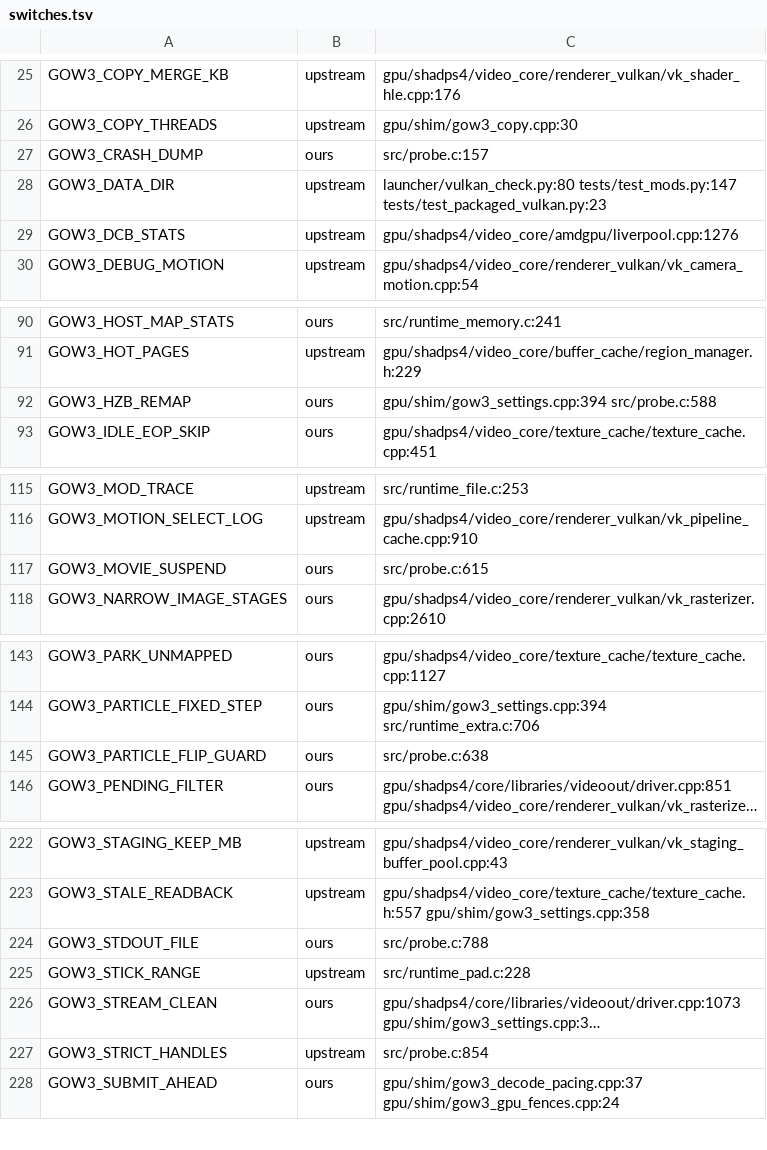
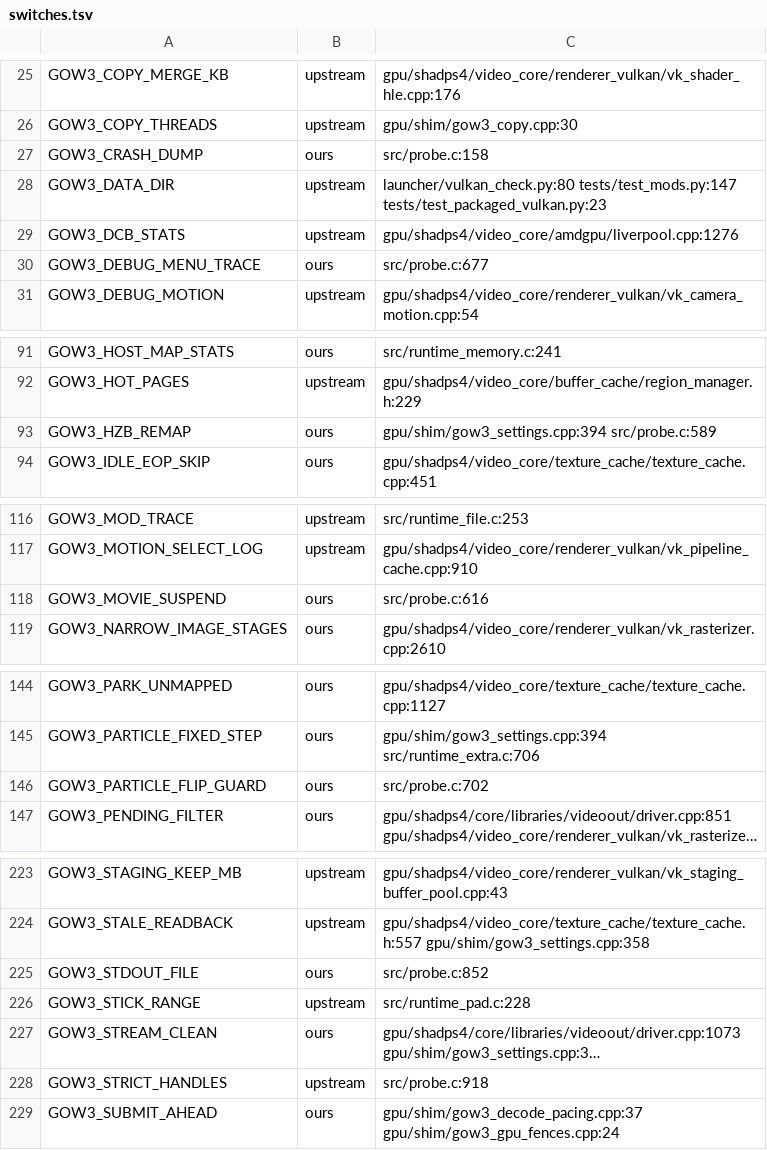
Before and after one commit to BevelTipDrip/medievil_2019_pc_port, a TSV file: research/patches/_facts/switches.tsv, drawn as a sheet; only a part is shown, gaps mark what is left out; long unchanged cells end in …; addresses are those after the commit; the diff covers the shown part only; the diff names each change by its address in the sheet, - before the commit and + after, or states it on an @@ line.

```diff
--- a/research/patches/_facts/switches.tsv
+++ b/research/patches/_facts/switches.tsv
-C27: src/probe.c:157
+C27: src/probe.c:158
+row 30: GOW3_DEBUG_MENU_TRACE | ours | src/probe.c:677
-C93: gpu/shim/gow3_settings.cpp:394 src/probe.c:588
+C93: gpu/shim/gow3_settings.cpp:394 src/probe.c:589
-C118: src/probe.c:615
+C118: src/probe.c:616
-C146: src/probe.c:638
+C146: src/probe.c:702
-C225: src/probe.c:788
+C225: src/probe.c:852
-C228: src/probe.c:854
+C228: src/probe.c:918
```
Also changed, not shown: 1 edited cell elsewhere in this file, research/patches/_facts/commits.tsv, 7 other files.
